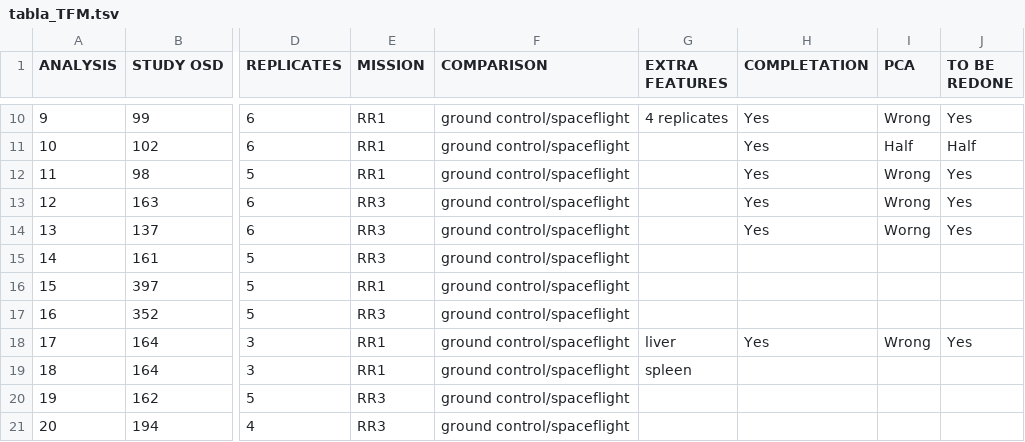
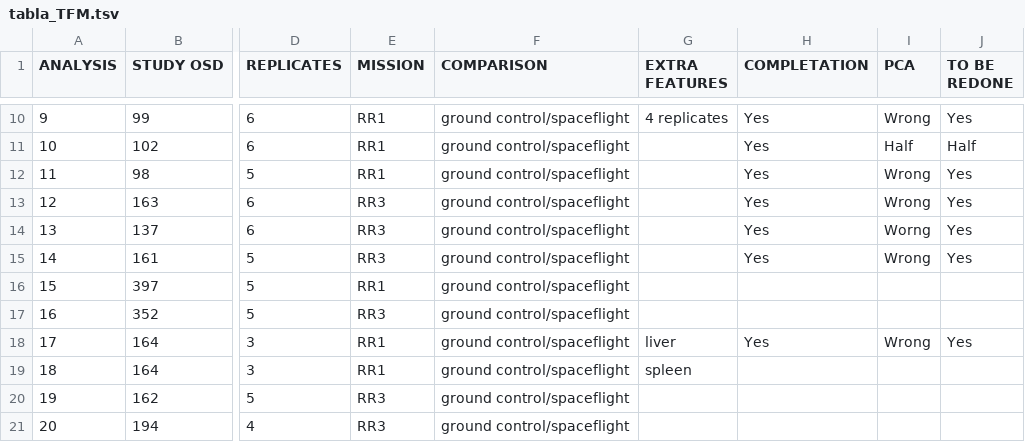
Before and after one commit to silviagenome/lncrna-genelab-atlas, a TSV file: tabla_TFM.tsv, drawn as a sheet; only a part is shown, gaps mark what is left out; the diff names each change by its address in the sheet, - before the commit and + after, or states it on an @@ line.

Commit message:
Update tabla_TFM.tsv

```diff
--- a/tabla_TFM.tsv
+++ b/tabla_TFM.tsv
-H15 (COMPLETATION): (empty)
+H15 (COMPLETATION): Yes
-I15 (PCA): (empty)
+I15 (PCA): Wrong
-J15 (TO BE REDONE): (empty)
+J15 (TO BE REDONE): Yes
```
